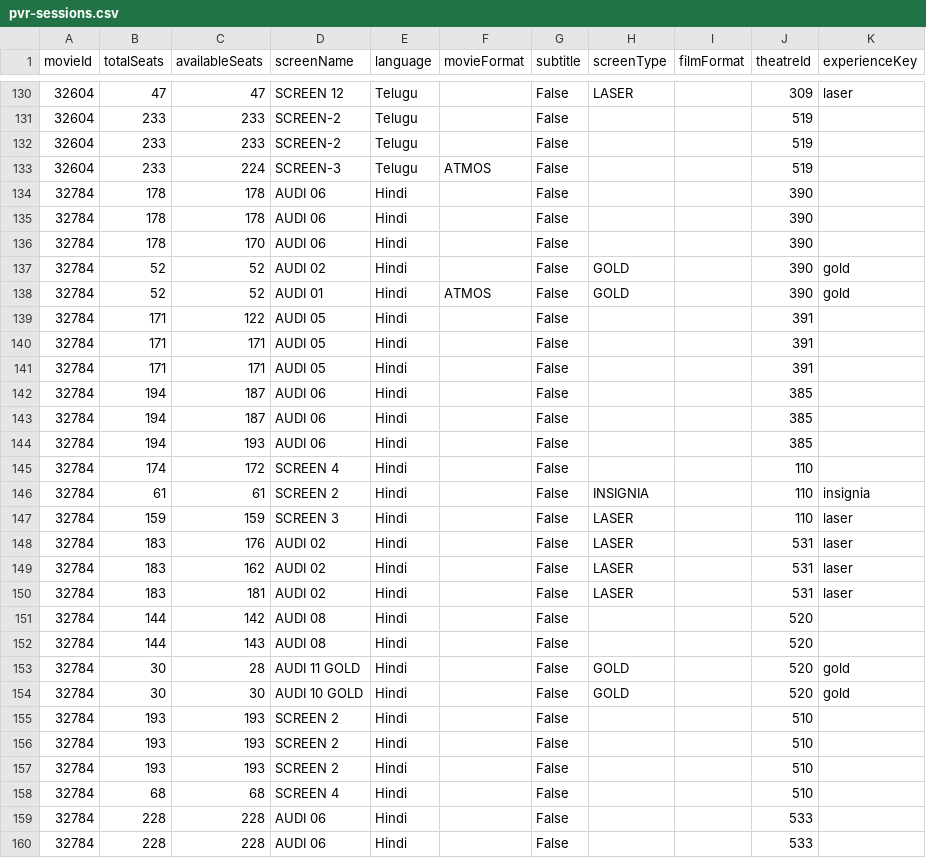
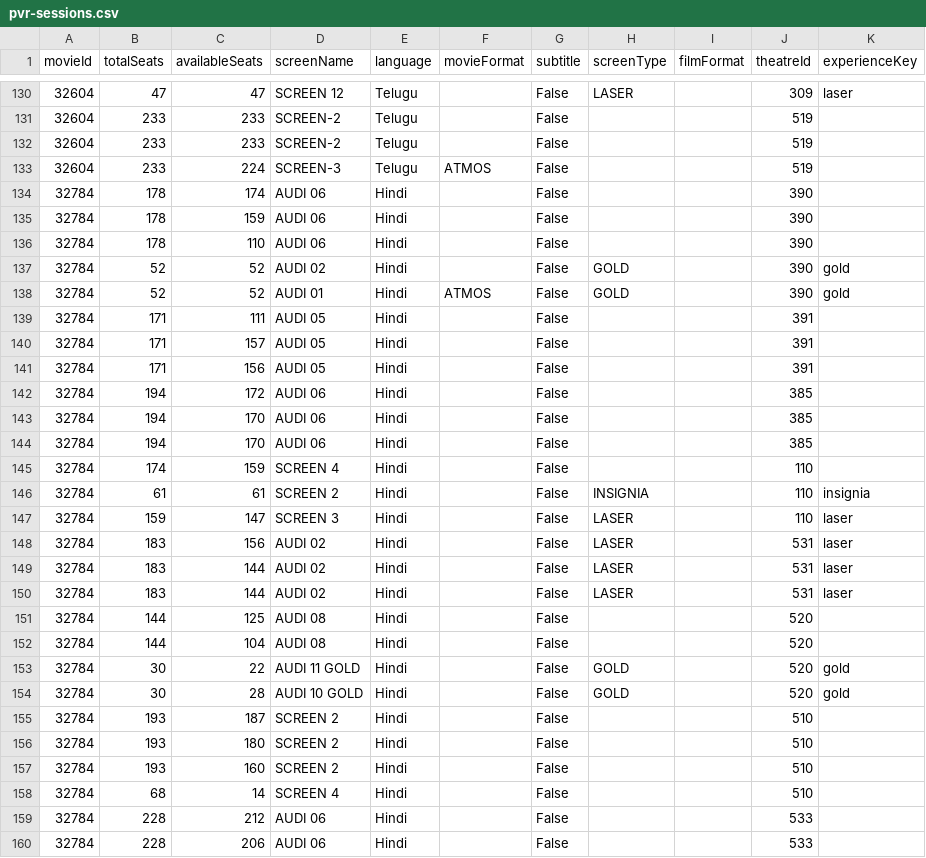
Before and after one commit to blr-today/ingest, a CSV file: out/pvr-sessions.csv, drawn as a sheet; only a part is shown, gaps mark what is left out; the diff covers the shown part only; the diff names each change by its address in the sheet, - before the commit and + after, or states it on an @@ line.

```diff
--- a/out/pvr-sessions.csv
+++ b/out/pvr-sessions.csv
-C134 (availableSeats): 178
+C134 (availableSeats): 174
-C135 (availableSeats): 178
+C135 (availableSeats): 159
-C136 (availableSeats): 170
+C136 (availableSeats): 110
-C139 (availableSeats): 122
+C139 (availableSeats): 111
-C140 (availableSeats): 171
+C140 (availableSeats): 157
-C141 (availableSeats): 171
+C141 (availableSeats): 156
-C142 (availableSeats): 187
+C142 (availableSeats): 172
-C143 (availableSeats): 187
+C143 (availableSeats): 170
-C144 (availableSeats): 193
+C144 (availableSeats): 170
-C145 (availableSeats): 172
+C145 (availableSeats): 159
-C147 (availableSeats): 159
+C147 (availableSeats): 147
-C148 (availableSeats): 176
+C148 (availableSeats): 156
-C149 (availableSeats): 162
+C149 (availableSeats): 144
-C150 (availableSeats): 181
+C150 (availableSeats): 144
-C151 (availableSeats): 142
+C151 (availableSeats): 125
-C152 (availableSeats): 143
+C152 (availableSeats): 104
-C153 (availableSeats): 28
+C153 (availableSeats): 22
-C154 (availableSeats): 30
+C154 (availableSeats): 28
-C155 (availableSeats): 193
+C155 (availableSeats): 187
-C156 (availableSeats): 193
+C156 (availableSeats): 180
-C157 (availableSeats): 193
+C157 (availableSeats): 160
-C158 (availableSeats): 68
+C158 (availableSeats): 14
-C159 (availableSeats): 228
+C159 (availableSeats): 212
-C160 (availableSeats): 228
+C160 (availableSeats): 206
```
Also changed, not shown: 6 added rows, 14 moved rows and 23 edited cells elsewhere in this file, out/pvr-movies.csv, 11 other files.
